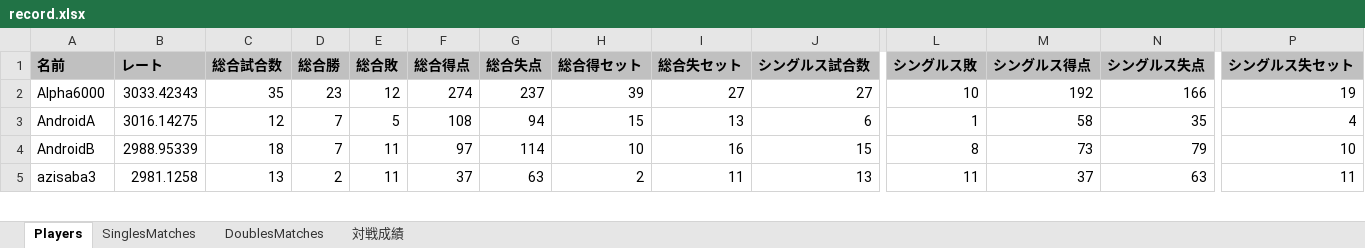
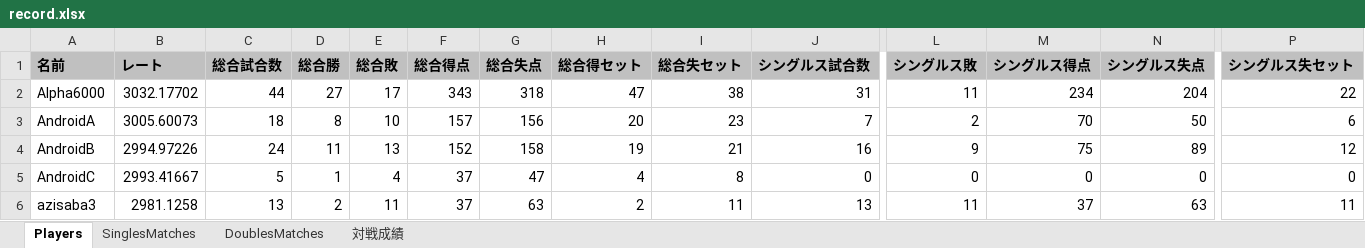
Before and after one commit to sota2486/TennisStats, an Excel workbook: record.xlsx, sheet Players, drawn as a sheet; only a part is shown, gaps mark what is left out; values as stored, in another font and other column widths than the file's, no borders; removed rows and columns are numbered as before the commit, all else as after; rows hold the shown columns only; the diff covers the shown part only; the diff names each change by its address in the sheet, - before the commit and + after, or states it on an @@ line.

```diff
--- a/record.xlsx (sheet Players)
+++ b/record.xlsx (sheet Players)
-row 2: Alpha6000 | 3033.42343 | 35 | 23 | 12 | 274 | 237 | 39 | 27 | 27 | 10 | 192 | 166 | 19
+row 2: Alpha6000 | 3032.17702 | 44 | 27 | 17 | 343 | 318 | 47 | 38 | 31 | 11 | 234 | 204 | 22
-B3 (レート): 3016.14275
+B3 (レート): 3005.60073
-C3 (総合試合数): 12
+C3 (総合試合数): 18
-D3 (総合勝): 7
+D3 (総合勝): 8
-E3 (総合敗): 5
+E3 (総合敗): 10
-F3 (総合得点): 108
+F3 (総合得点): 157
-G3 (総合失点): 94
+G3 (総合失点): 156
-H3 (総合得セット): 15
+H3 (総合得セット): 20
-I3 (総合失セット): 13
+I3 (総合失セット): 23
-J3 (シングルス試合数): 6
+J3 (シングルス試合数): 7
-L3 (シングルス敗): 1
+L3 (シングルス敗): 2
-M3 (シングルス得点): 58
+M3 (シングルス得点): 70
-N3 (シングルス失点): 35
+N3 (シングルス失点): 50
-P3 (シングルス失セット): 4
+P3 (シングルス失セット): 6
-B4 (レート): 2988.95339
+B4 (レート): 2994.97226
-C4 (総合試合数): 18
+C4 (総合試合数): 24
-D4 (総合勝): 7
+D4 (総合勝): 11
-E4 (総合敗): 11
+E4 (総合敗): 13
-F4 (総合得点): 97
+F4 (総合得点): 152
-G4 (総合失点): 114
+G4 (総合失点): 158
-H4 (総合得セット): 10
+H4 (総合得セット): 19
-I4 (総合失セット): 16
+I4 (総合失セット): 21
-J4 (シングルス試合数): 15
+J4 (シングルス試合数): 16
-L4 (シングルス敗): 8
+L4 (シングルス敗): 9
-M4 (シングルス得点): 73
+M4 (シングルス得点): 75
-N4 (シングルス失点): 79
+N4 (シングルス失点): 89
-P4 (シングルス失セット): 10
+P4 (シングルス失セット): 12
+row 5: AndroidC | 2993.41667 | 5 | 1 | 4 | 37 | 47 | 4 | 8 | 0 | 0 | 0 | 0 | 0
```
Also changed, not shown: 4 added rows, 4 removed rows and 134 edited cells elsewhere in this sheet, sheet DoublesMatches, sheet SinglesMatches, league.xlsx, 8 other files.
